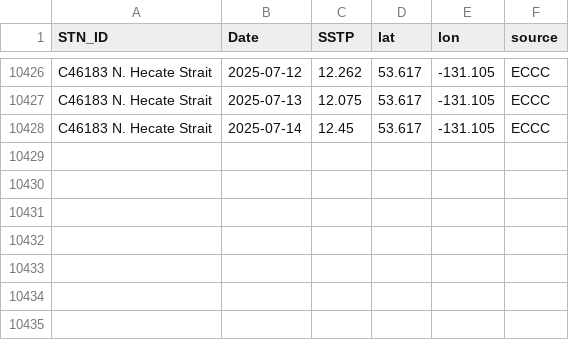
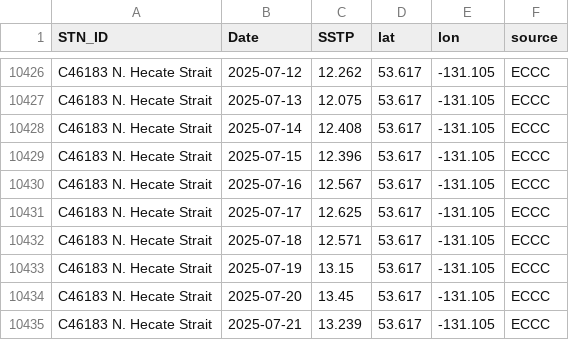
Before and after one commit to IOS-OSD-DPG/Pacific_SST_Monitoring, a CSV file: data/buoy_ST_daily/ECCC_Buoy_ST_Daily_Avg_C46183_N_Hecate_Strait.csv, drawn as a sheet; only a part is shown, gaps mark what is left out.

```diff
--- a/data/buoy_ST_daily/ECCC_Buoy_ST_Daily_Avg_C46183_N_Hecate_Strait.csv
+++ b/data/buoy_ST_daily/ECCC_Buoy_ST_Daily_Avg_C46183_N_Hecate_Strait.csv
@@ -10427,2 +10427,9 @@
 "C46183 N. Hecate Strait",2025-07-13,12.075,53.617,-131.105,"ECCC"
-"C46183 N. Hecate Strait",2025-07-14,12.45,53.617,-131.105,"ECCC"
+"C46183 N. Hecate Strait",2025-07-14,12.408,53.617,-131.105,"ECCC"
+"C46183 N. Hecate Strait",2025-07-15,12.396,53.617,-131.105,"ECCC"
+"C46183 N. Hecate Strait",2025-07-16,12.567,53.617,-131.105,"ECCC"
+"C46183 N. Hecate Strait",2025-07-17,12.625,53.617,-131.105,"ECCC"
+"C46183 N. Hecate Strait",2025-07-18,12.571,53.617,-131.105,"ECCC"
+"C46183 N. Hecate Strait",2025-07-19,13.15,53.617,-131.105,"ECCC"
+"C46183 N. Hecate Strait",2025-07-20,13.45,53.617,-131.105,"ECCC"
+"C46183 N. Hecate Strait",2025-07-21,13.239,53.617,-131.105,"ECCC"
```
Also changed, not shown: data/buoy_ST_daily/ECCC_Buoy_ST_Daily_Avg_C46145_Central_Dixon_Entrance.csv, data/buoy_ST_daily/ECCC_Buoy_ST_Daily_Avg_C46185_S_Hecate_Strait.csv, 28 other files.
